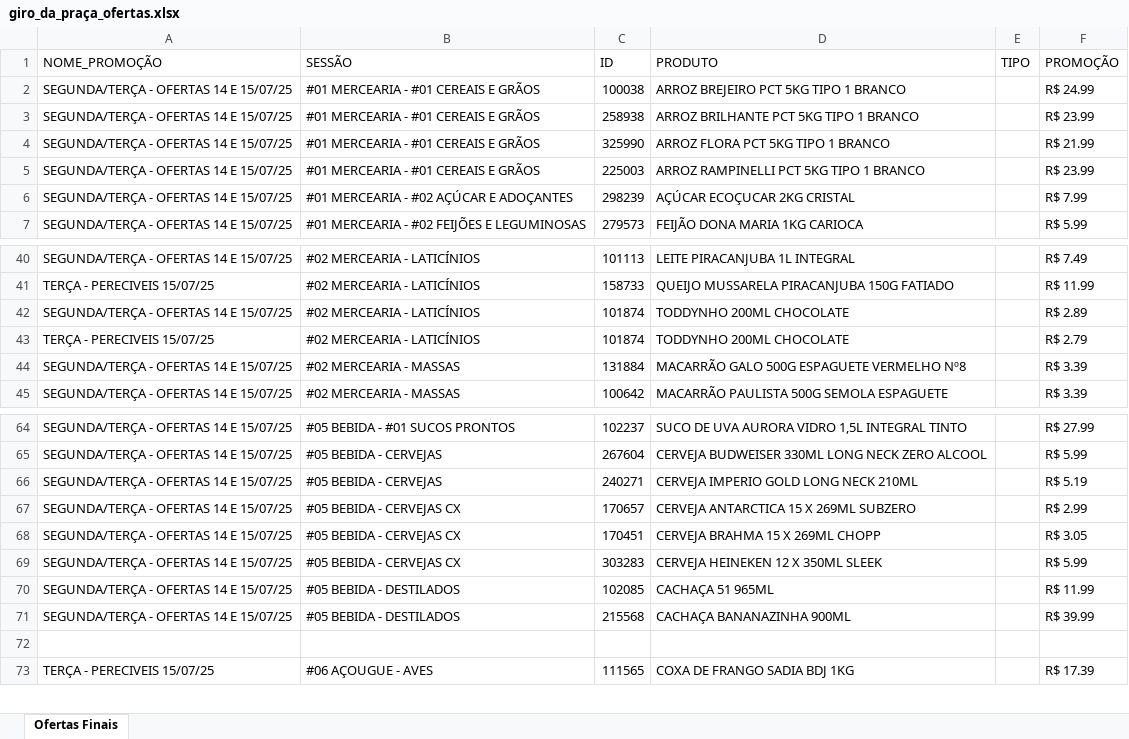
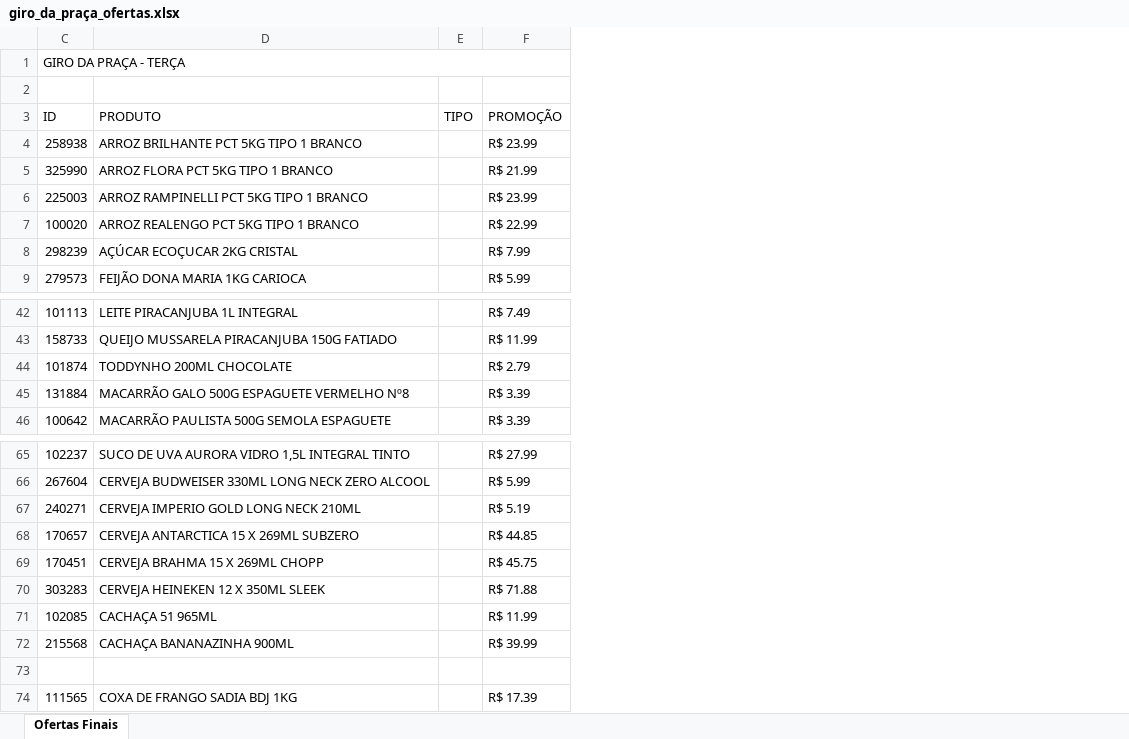
Before and after one commit to geisson/automacao_giro_ofertas, an Excel workbook: giro_da_praça_ofertas.xlsx, sheet Ofertas Finais, drawn as a sheet; only a part is shown, gaps mark what is left out; values as stored, in another font and other column widths than the file's, no cell formats; removed rows and columns are numbered as before the commit, all else as after; the diff names each change by its address in the sheet, - before the commit and + after, or states it on an @@ line.

Commit message:
ADD PRODUTO

```diff
--- a/giro_da_praça_ofertas.xlsx (sheet Ofertas Finais)
+++ b/giro_da_praça_ofertas.xlsx (sheet Ofertas Finais)
@@ column A (NOME_PROMOÇÃO) hidden, rows 3-7: all SEGUNDA/TERÇA - OFERTAS 14 E 15/07/25; rows 40-41: SEGUNDA/TERÇA - OFERTAS 14 E 15/07/25 | TERÇA - PERECIVEIS 15/07/25; rows 43-45: TERÇA - PERECIVEIS 15/07/25 | SEGUNDA/TERÇA - OFERTAS 14 E 15/07/25 | SEGUNDA/TERÇA - OFERTAS 14 E 15/07/25; rows 64-73: SEGUNDA/TERÇA - OFERTAS 14 E 15/07/25 | SEGUNDA/TERÇA - OFERTAS 14 E 15/07/25 | SEGUNDA/TERÇA - OFERTAS 14 E 15/07/25 | SEGUNDA/TERÇA - OFERTAS 14 E 15/07/25 | SEGUNDA/TERÇA - OFERTAS 14 E 15/07/25 | SEGUNDA/TERÇA - OFERTAS 14 E 15/07/25 | SEGUNDA/TERÇA - OFERTAS 14 E 15/07/25 | SEGUNDA/TERÇA - OFERTAS 14 E 15/07/25 |  | TERÇA - PERECIVEIS 15/07/25 @@
@@ column B (SESSÃO) hidden, rows 3-7: #01 MERCEARIA - #01 CEREAIS E GRÃOS | #01 MERCEARIA - #01 CEREAIS E GRÃOS | #01 MERCEARIA - #01 CEREAIS E GRÃOS | #01 MERCEARIA - #02 AÇÚCAR E ADOÇANTES | #01 MERCEARIA - #02 FEIJÕES E LEGUMINOSAS; rows 40-41: #02 MERCEARIA - LATICÍNIOS | #02 MERCEARIA - LATICÍNIOS; rows 43-45: #02 MERCEARIA - LATICÍNIOS | #02 MERCEARIA - MASSAS | #02 MERCEARIA - MASSAS; rows 64-73: #05 BEBIDA - #01 SUCOS PRONTOS | #05 BEBIDA - CERVEJAS | #05 BEBIDA - CERVEJAS | #05 BEBIDA - CERVEJAS CX | #05 BEBIDA - CERVEJAS CX | #05 BEBIDA - CERVEJAS CX | #05 BEBIDA - DESTILADOS | #05 BEBIDA - DESTILADOS |  | #06 AÇOUGUE - AVES @@
+row 1: GIRO DA PRAÇA - TERÇA
+row 2: (empty)
-row 2: SEGUNDA/TERÇA - OFERTAS 14 E 15/07/25 | #01 MERCEARIA - #01 CEREAIS E GRÃOS | 100038 | ARROZ BREJEIRO PCT 5KG TIPO 1 BRANCO |  | R$ 24.99
+row 7: 100020 | ARROZ REALENGO PCT 5KG TIPO 1 BRANCO |  | R$ 22.99
-row 42: SEGUNDA/TERÇA - OFERTAS 14 E 15/07/25 | #02 MERCEARIA - LATICÍNIOS | 101874 | TODDYNHO 200ML CHOCOLATE |  | R$ 2.89
-F68 (PROMOÇÃO): R$ 2.99
+F68 (PROMOÇÃO): R$ 44.85
-F69 (PROMOÇÃO): R$ 3.05
+F69 (PROMOÇÃO): R$ 45.75
-F70 (PROMOÇÃO): R$ 5.99
+F70 (PROMOÇÃO): R$ 71.88
```
Also changed, not shown: cell formats, produtos_cadastrados.xlsx, 1 other file.
